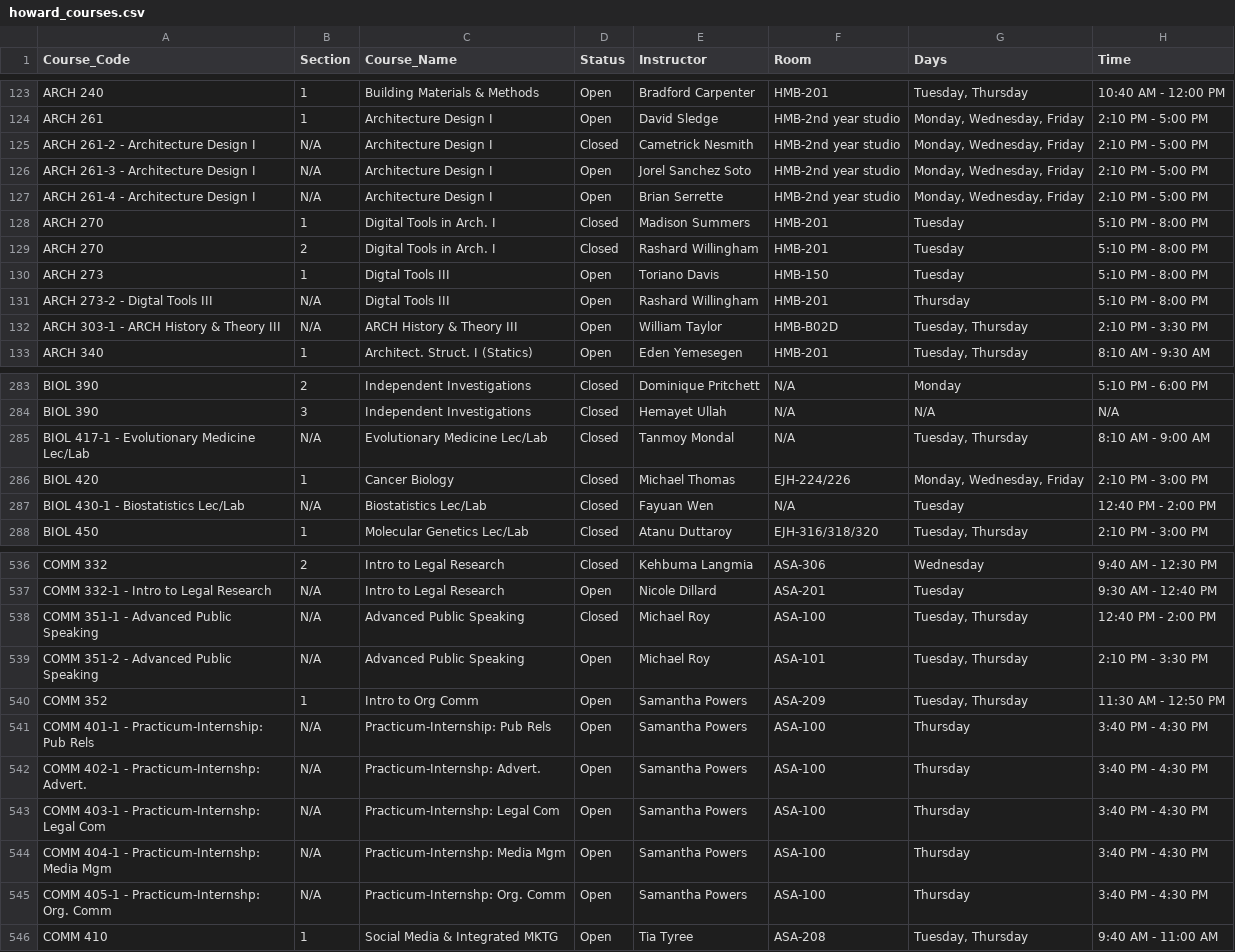
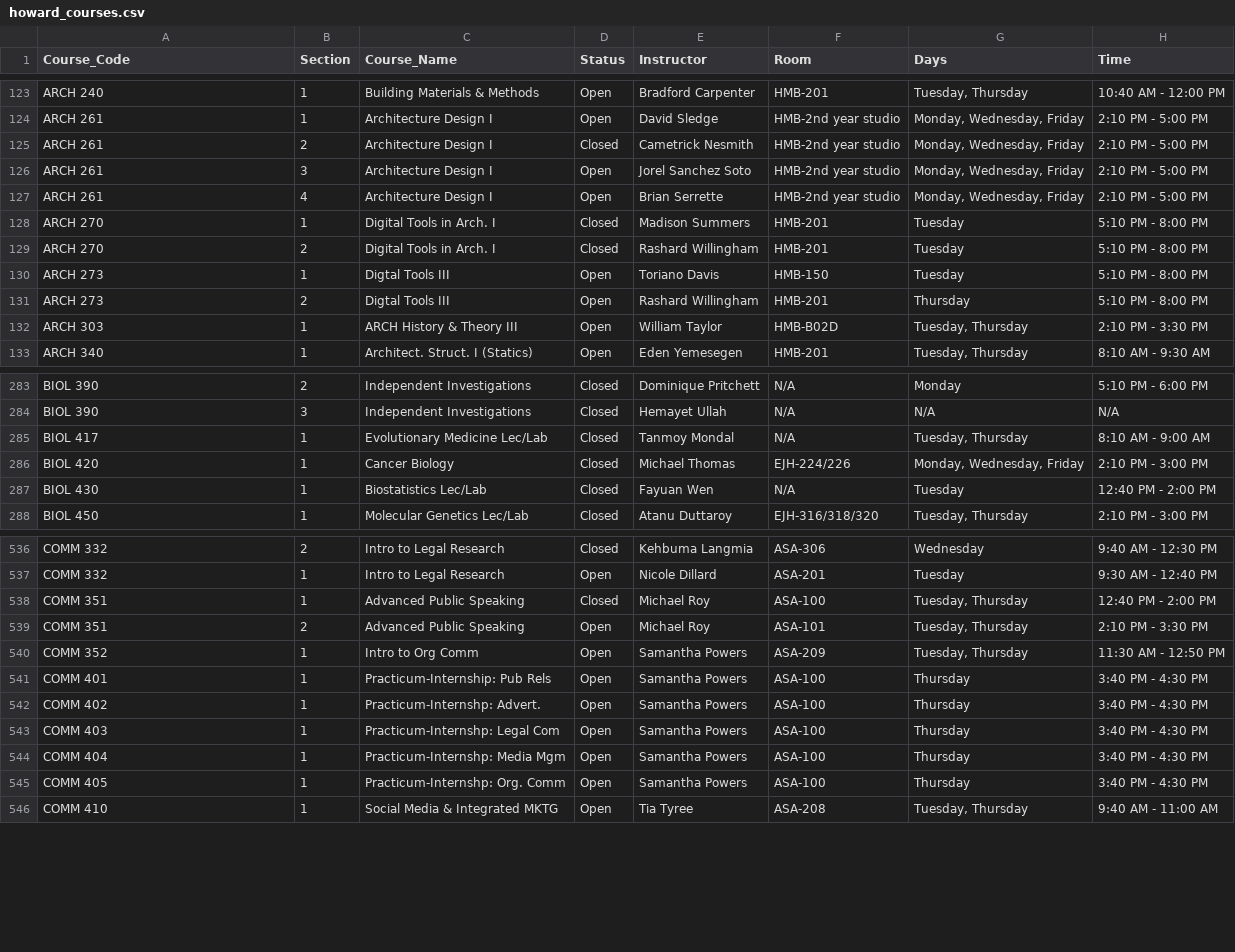
Before and after one commit to LEULGW/opti-class, a CSV file: backend/data/processed/howard_courses.csv, drawn as a sheet; only a part is shown, gaps mark what is left out; the diff covers the shown part only; the diff names each change by its address in the sheet, - before the commit and + after, or states it on an @@ line.

Commit message:
Convert raw course and professor CSV data into structured objects for scheduling algorithm

```diff
--- a/backend/data/processed/howard_courses.csv
+++ b/backend/data/processed/howard_courses.csv
-A125 (Course_Code): ARCH 261-2 - Architecture Design I
+A125 (Course_Code): ARCH 261
-B125 (Section): N/A
+B125 (Section): 2
-A126 (Course_Code): ARCH 261-3 - Architecture Design I
+A126 (Course_Code): ARCH 261
-B126 (Section): N/A
+B126 (Section): 3
-A127 (Course_Code): ARCH 261-4 - Architecture Design I
+A127 (Course_Code): ARCH 261
-B127 (Section): N/A
+B127 (Section): 4
-A131 (Course_Code): ARCH 273-2 - Digtal Tools III
+A131 (Course_Code): ARCH 273
-B131 (Section): N/A
+B131 (Section): 2
-A132 (Course_Code): ARCH 303-1 - ARCH History & Theory III
+A132 (Course_Code): ARCH 303
-B132 (Section): N/A
+B132 (Section): 1
-A285 (Course_Code): BIOL 417-1 - Evolutionary Medicine Lec/Lab
+A285 (Course_Code): BIOL 417
-B285 (Section): N/A
+B285 (Section): 1
-A287 (Course_Code): BIOL 430-1 - Biostatistics Lec/Lab
+A287 (Course_Code): BIOL 430
-B287 (Section): N/A
+B287 (Section): 1
-A537 (Course_Code): COMM 332-1 - Intro to Legal Research
+A537 (Course_Code): COMM 332
-B537:B538 (Section): N/A
+B537:B538 (Section): 1
-A538 (Course_Code): COMM 351-1 - Advanced Public Speaking
+A538 (Course_Code): COMM 351
-A539 (Course_Code): COMM 351-2 - Advanced Public Speaking
+A539 (Course_Code): COMM 351
-B539 (Section): N/A
+B539 (Section): 2
-A541 (Course_Code): COMM 401-1 - Practicum-Internship: Pub Rels
+A541 (Course_Code): COMM 401
-B541:B545 (Section): N/A
+B541:B545 (Section): 1
-A542 (Course_Code): COMM 402-1 - Practicum-Internshp: Advert.
+A542 (Course_Code): COMM 402
-A543 (Course_Code): COMM 403-1 - Practicum-Internshp: Legal Com
+A543 (Course_Code): COMM 403
-A544 (Course_Code): COMM 404-1 - Practicum-Internshp: Media Mgm
+A544 (Course_Code): COMM 404
-A545 (Course_Code): COMM 405-1 - Practicum-Internshp: Org. Comm
+A545 (Course_Code): COMM 405
```
Also changed, not shown: 66 edited cells elsewhere in this file, backend/data/processed/howard_professors_rmp.csv, 4 other files.
